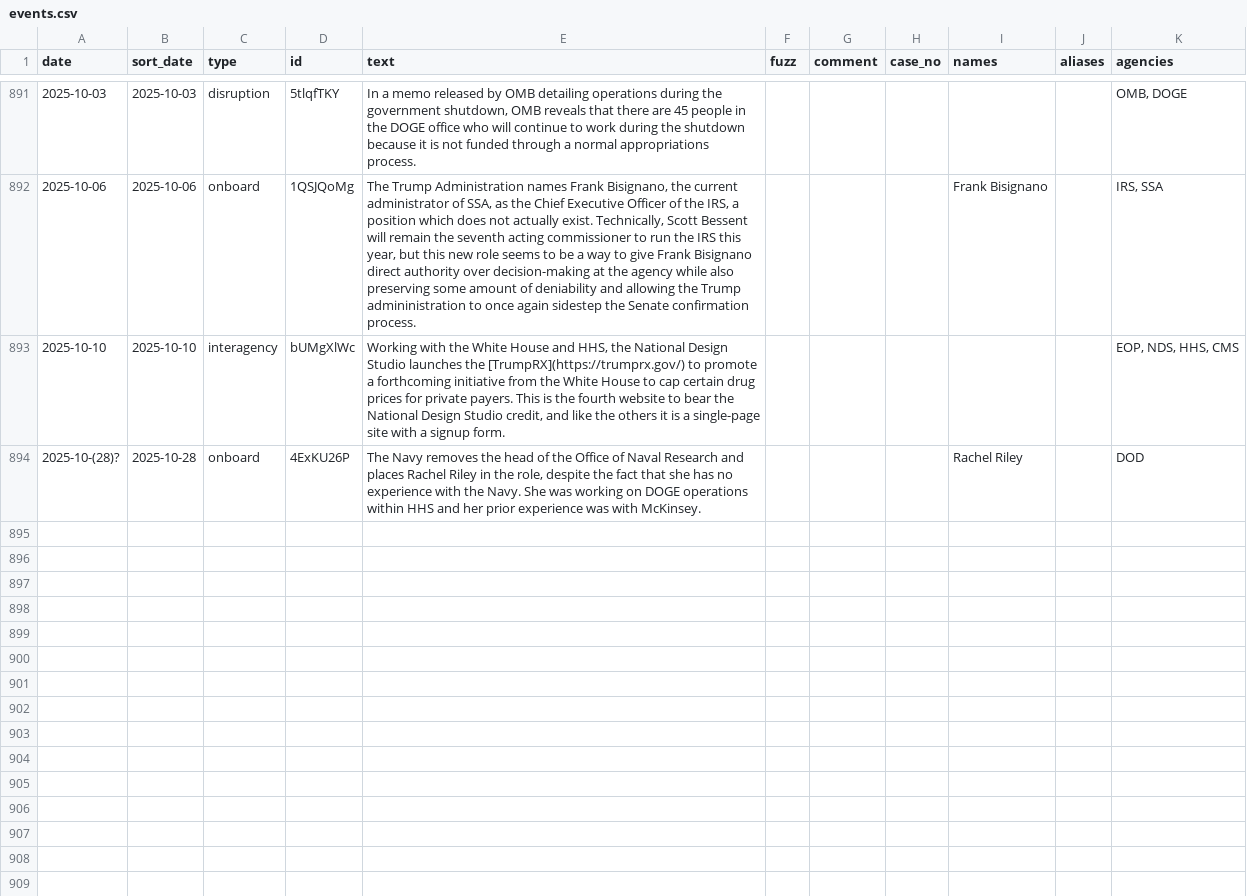
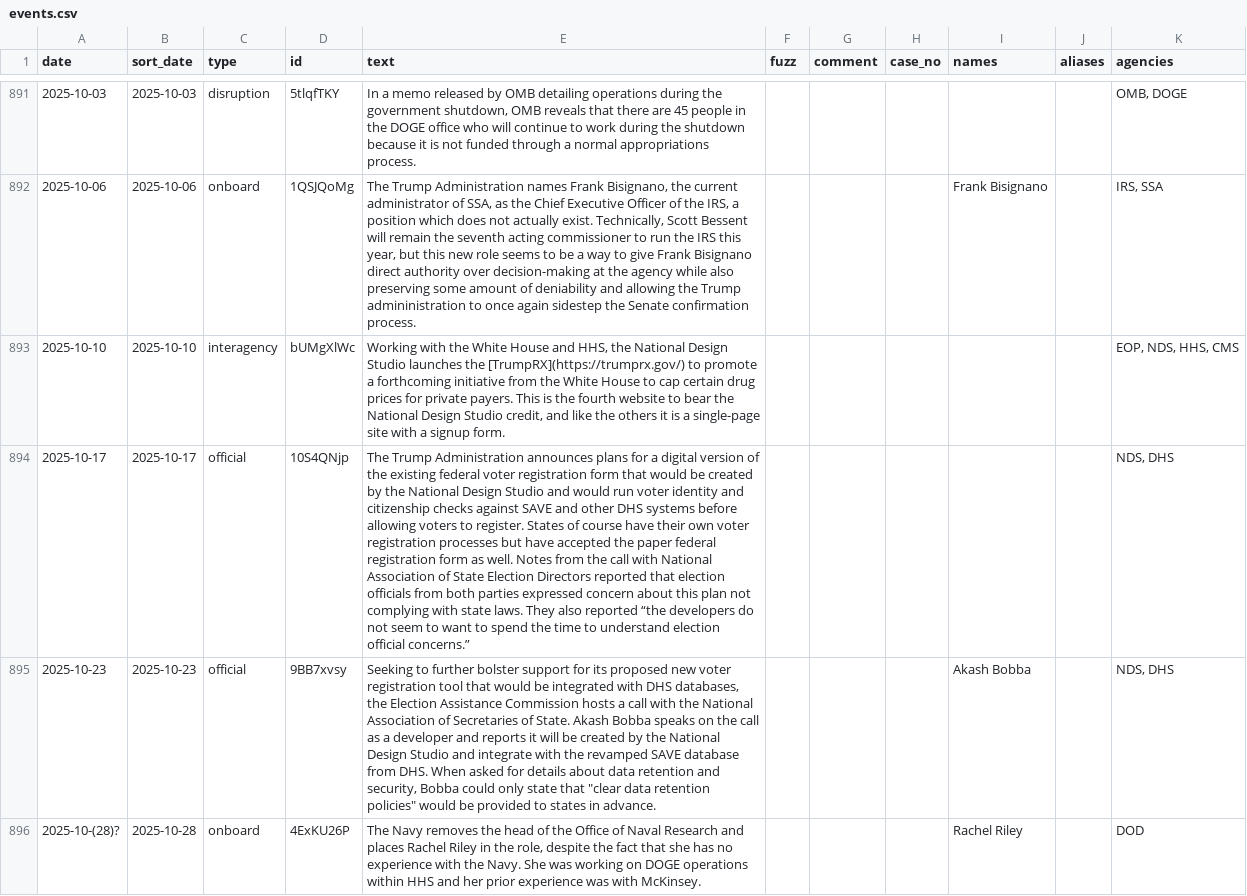
Before and after one commit to harrisj/doge_track, a CSV file: src/csv/events.csv, drawn as a sheet; only a part is shown, gaps mark what is left out; the diff names each change by its address in the sheet, - before the commit and + after, or states it on an @@ line.

Commit message:
Akash Bobba and voting

```diff
--- a/src/csv/events.csv
+++ b/src/csv/events.csv
+row 894: 2025-10-17 | 2025-10-17 | official | 10S4QNjp | The Trump Administration announces plans for a digital version of the existing federal voter registration form that would be created by the National Design Studio and would run voter identity and citizenship checks against SAVE and other DHS systems before allowing voters to register. States of course have their own voter registration processes but have accepted the paper federal registration form as well. Notes from the call with National Association of State Election Directors reported that election officials from both parties expressed concern about this plan not complying with state laws. They also reported “the developers do not seem to want to spend the time to understand election official concerns.” |  |  |  |  |  | NDS, DHS
+row 895: 2025-10-23 | 2025-10-23 | official | 9BB7xvsy | Seeking to further bolster support for its proposed new voter registration tool that would be integrated with DHS databases, the Election Assistance Commission hosts a call with the National Association of Secretaries of State. Akash Bobba speaks on the call as a developer and reports it will be created by the National Design Studio and integrate with the revamped SAVE database from DHS. When asked for details about data retention and security, Bobba could only state that "clear data retention policies" would be provided to states in advance. |  |  |  | Akash Bobba |  | NDS, DHS
```
Also changed, not shown: src/csv/agencies.csv, 3 other files.
